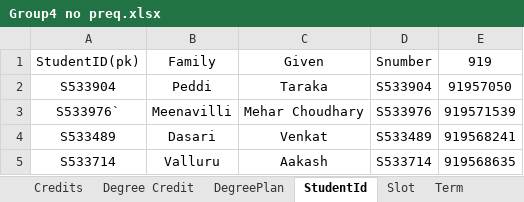
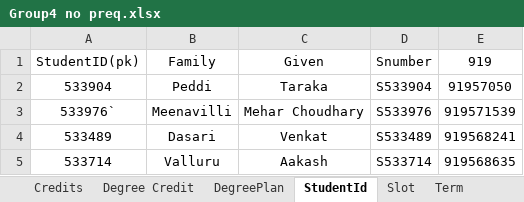
Before and after one commit to MeharChoudhary/MVC-Project, an Excel workbook: Group4 no preq.xlsx, sheet StudentId, drawn as a sheet; values as stored, in another font and other column widths than the file's, no borders; the diff names each change by its address in the sheet, - before the commit and + after, or states it on an @@ line.

Commit message:
id updated

```diff
--- a/Group4 no preq.xlsx (sheet StudentId)
+++ b/Group4 no preq.xlsx (sheet StudentId)
-A2: S533904
+A2: 533904
-A3: S533976`
+A3: 533976`
-A4: S533489
+A4: 533489
-A5: S533714
+A5: 533714
```
